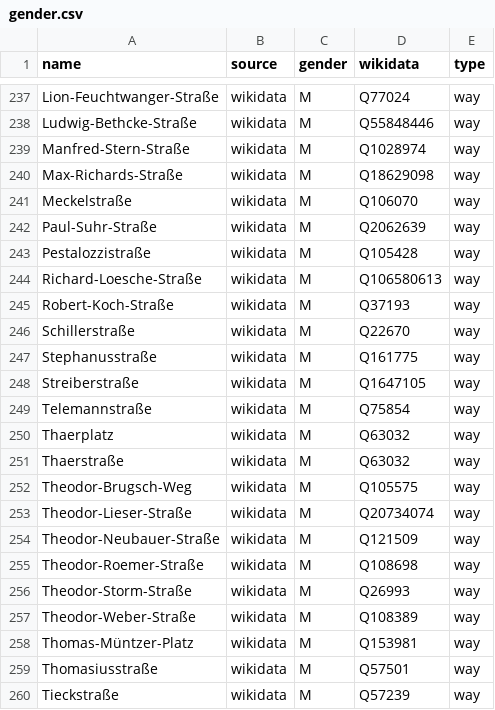
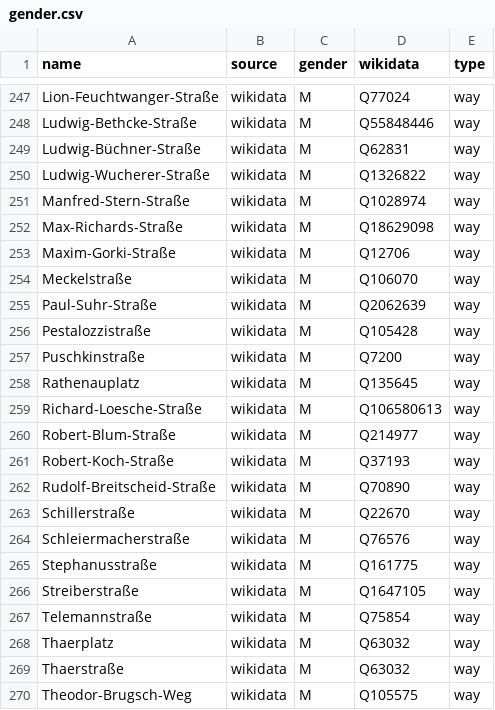
Before and after one commit to EqualStreetNames/equalstreetnames-halle-saale, a CSV file: data/gender.csv, drawn as a sheet; only a part is shown, gaps mark what is left out; the shorter side is filled out with more unchanged rows; the diff covers the shown part only.

```diff
--- a/data/gender.csv
+++ b/data/gender.csv
@@ -238,4 +248,7 @@ Lion-Feuchtwanger-Straße,wikidata,M,Q77024,way
 Ludwig-Bethcke-Straße,wikidata,M,Q55848446,way
+Ludwig-Büchner-Straße,wikidata,M,Q62831,way
+Ludwig-Wucherer-Straße,wikidata,M,Q1326822,way
 Manfred-Stern-Straße,wikidata,M,Q1028974,way
 Max-Richards-Straße,wikidata,M,Q18629098,way
+Maxim-Gorki-Straße,wikidata,M,Q12706,way
 Meckelstraße,wikidata,M,Q106070,way
@@ -243,5 +256,10 @@ Paul-Suhr-Straße,wikidata,M,Q2062639,way
 Pestalozzistraße,wikidata,M,Q105428,way
+Puschkinstraße,wikidata,M,Q7200,way
+Rathenauplatz,wikidata,M,Q135645,way
 Richard-Loesche-Straße,wikidata,M,Q106580613,way
+Robert-Blum-Straße,wikidata,M,Q214977,way
 Robert-Koch-Straße,wikidata,M,Q37193,way
+Rudolf-Breitscheid-Straße,wikidata,M,Q70890,way
 Schillerstraße,wikidata,M,Q22670,way
+Schleiermacherstraße,wikidata,M,Q76576,way
 Stephanusstraße,wikidata,M,Q161775,way
```
Also changed, not shown: 10 added rows elsewhere in this file, data/other.csv, 3 other files.
